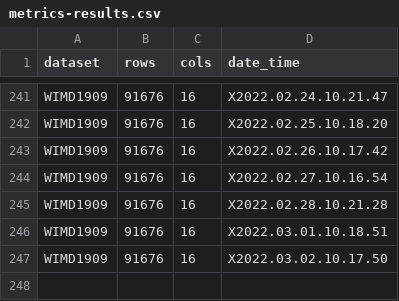
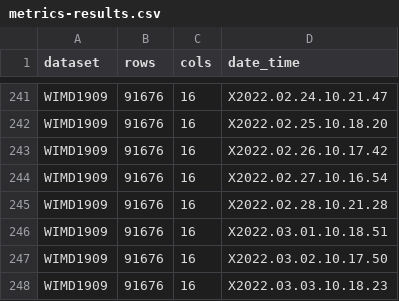
Before and after one commit to jamie-ralph/statswalesrTests, a CSV file: results/metrics-results.csv, drawn as a sheet; only a part is shown, gaps mark what is left out; the diff names each change by its address in the sheet, - before the commit and + after, or states it on an @@ line.

```diff
--- a/results/metrics-results.csv
+++ b/results/metrics-results.csv
+row 248: WIMD1909 | 91676 | 16 | X2022.03.03.10.18.23
```
Also changed, not shown: 1 other file.
